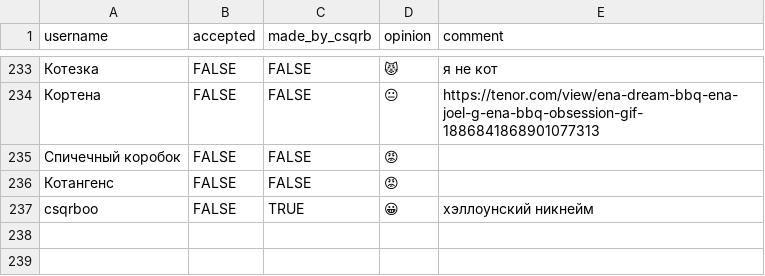
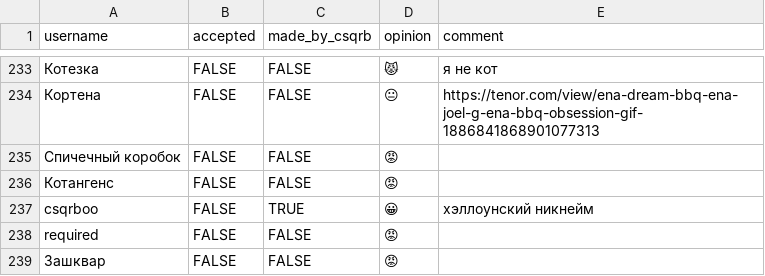
Before and after one commit to 5w14/csqrb-usernames-project, a CSV file: usernames.csv, drawn as a sheet; only a part is shown, gaps mark what is left out; the diff names each change by its address in the sheet, - before the commit and + after, or states it on an @@ line.

```diff
--- a/usernames.csv
+++ b/usernames.csv
+row 238: required | FALSE | FALSE | 😡
+row 239: Зашквар | FALSE | FALSE | 😡
```
Also changed, not shown: 1 other file.
